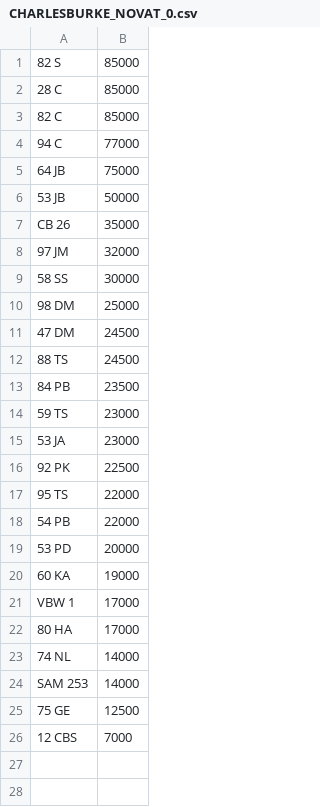
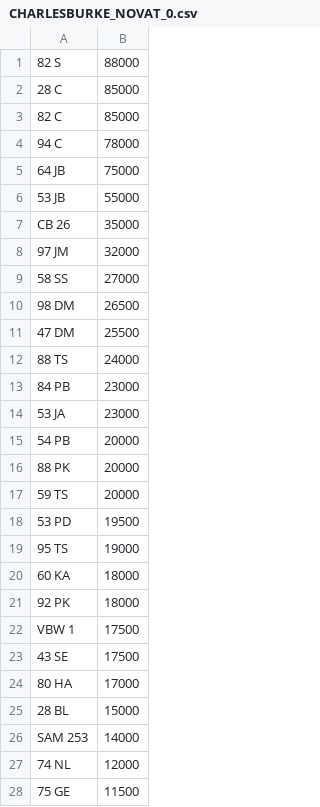
Before and after one commit to jamessaperia/simplyreg, a CSV file: csv/CHARLESBURKE_NOVAT_0.csv, drawn as a sheet; only a part is shown; the shorter side is filled out with more unchanged rows; the diff covers the shown part only.

```diff
--- a/csv/CHARLESBURKE_NOVAT_0.csv
+++ b/csv/CHARLESBURKE_NOVAT_0.csv
@@ -1,25 +1,28 @@
-82 S,85000
+82 S,88000
 28 C,85000
 82 C,85000
-94 C,77000
+94 C,78000
 64 JB,75000
-53 JB,50000
+53 JB,55000
 CB 26,35000
 97 JM,32000
-58 SS,30000
-98 DM,25000
-47 DM,24500
-88 TS,24500
-84 PB,23500
-59 TS,23000
+58 SS,27000
+98 DM,26500
+47 DM,25500
+88 TS,24000
+84 PB,23000
 53 JA,23000
-92 PK,22500
-95 TS,22000
-54 PB,22000
-53 PD,20000
-60 KA,19000
-VBW 1,17000
+54 PB,20000
+88 PK,20000
+59 TS,20000
+53 PD,19500
+95 TS,19000
+60 KA,18000
+92 PK,18000
+VBW 1,17500
+43 SE,17500
 80 HA,17000
-74 NL,14000
+28 BL,15000
 SAM 253,14000
-75 GE,12500
+74 NL,12000
+75 GE,11500
```
Also changed, not shown: 1 added row elsewhere in this file, csv/KAREN_NOVAT_0.csv, 1 other file.
